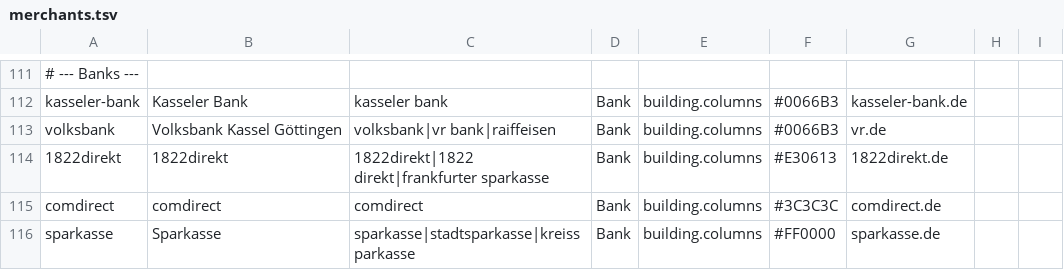
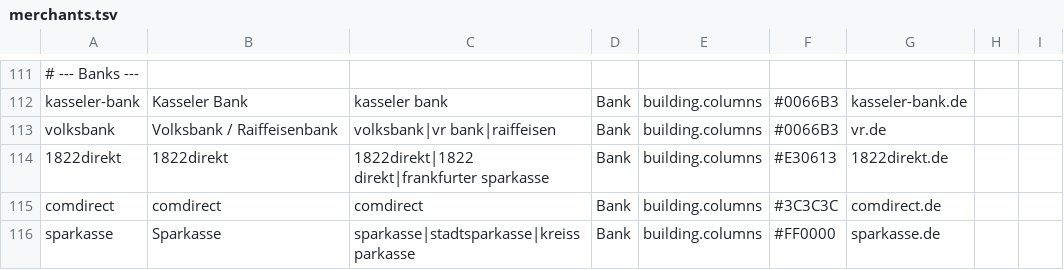
Before and after one commit to 24unix/GiroCrab, a TSV file: girocrab-core/data/merchants.tsv, drawn as a sheet; only a part is shown, gaps mark what is left out; the diff names each change by its address in the sheet, - before the commit and + after, or states it on an @@ line.

```diff
--- a/girocrab-core/data/merchants.tsv
+++ b/girocrab-core/data/merchants.tsv
-B113: Volksbank Kassel Göttingen
+B113: Volksbank / Raiffeisenbank
```
Also changed, not shown: 1 other file.
